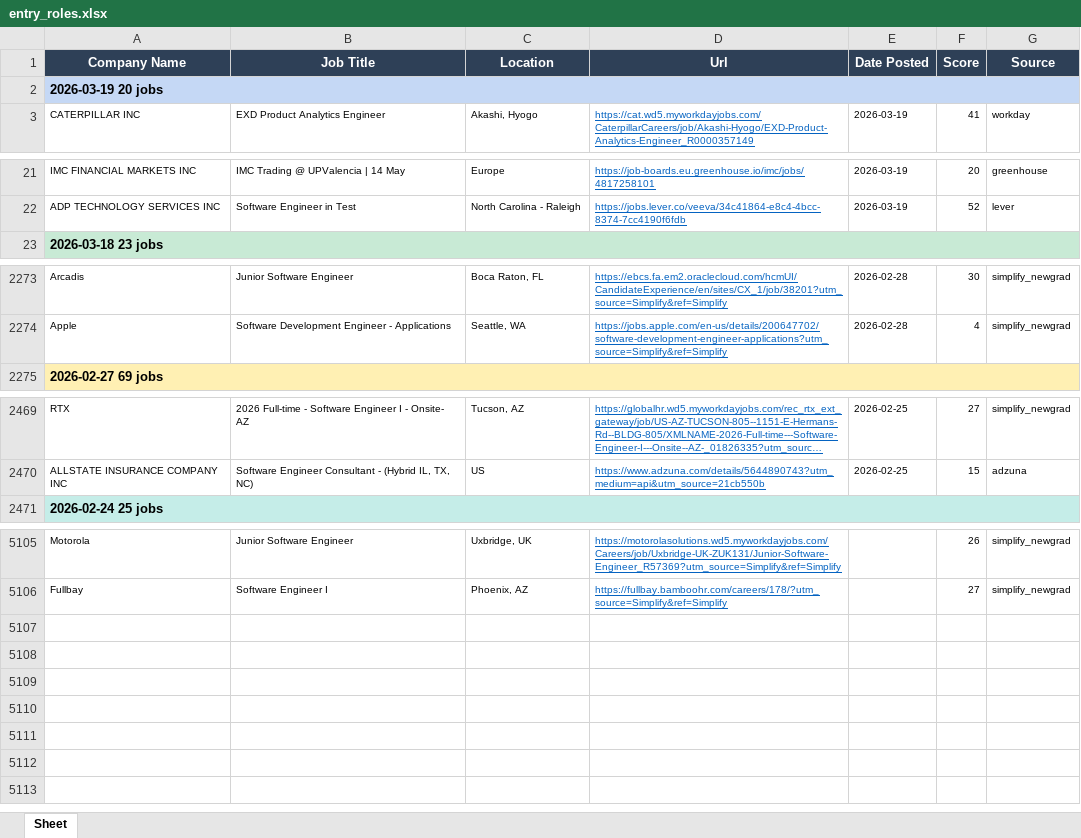
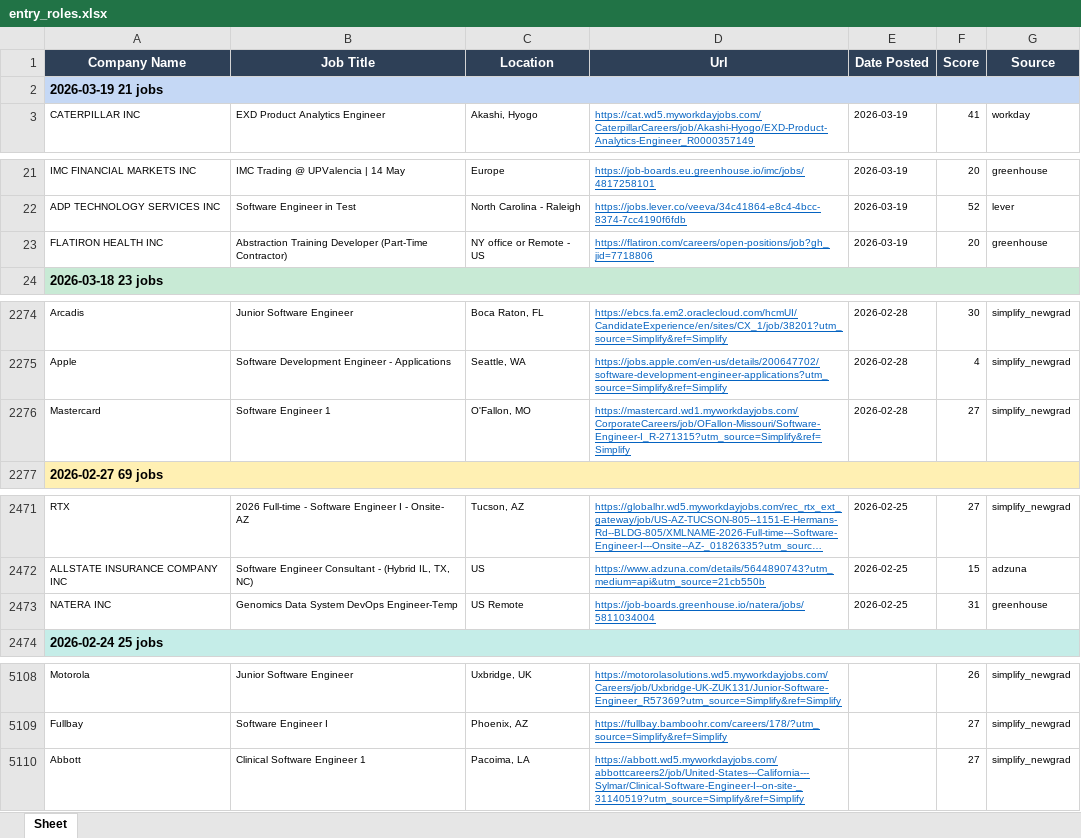
Before and after one commit to egnyani/srx-ent-role-xf, an Excel workbook: output/entry_roles.xlsx, sheet Sheet, drawn as a sheet; only a part is shown, gaps mark what is left out; long unchanged cells end in …; values as stored, in another font and other column widths than the file's, no borders; the diff covers the shown part only; the diff names each change by its address in the sheet, - before the commit and + after, or states it on an @@ line.

```diff
--- a/output/entry_roles.xlsx (sheet Sheet)
+++ b/output/entry_roles.xlsx (sheet Sheet)
-A2 (Company Name): 2026-03-19 20 jobs
+A2 (Company Name): 2026-03-19 21 jobs
+row 23: FLATIRON HEALTH INC | Abstraction Training Developer (Part-Time Contractor) | NY office or Remote - US | https://flatiron.com/careers/open-positions/job?gh_jid=7718806 | 2026-03-19 | 20 | greenhouse
+row 2276: Mastercard | Software Engineer 1 | O'Fallon, MO | https://mastercard.wd1.myworkdayjobs.com/CorporateCareers/job/OFallon-Missouri/Software-Engineer-I_R-271315?utm_source=Simplify&ref=Simplify | 2026-02-28 | 27 | simplify_newgrad
+row 2473: NATERA INC | Genomics Data System DevOps Engineer-Temp | US Remote | https://job-boards.greenhouse.io/natera/jobs/5811034004 | 2026-02-25 | 31 | greenhouse
+row 5110: Abbott | Clinical Software Engineer 1 | Pacoima, LA | https://abbott.wd5.myworkdayjobs.com/abbottcareers2/job/United-States---California---Sylmar/Clinical-Software-Engineer-I--on-site-_31140519?utm_source=Simplify&ref=Simplify |  | 27 | simplify_newgrad
```
Also changed, not shown: 3 edited cells elsewhere in this sheet, 2 other files.
